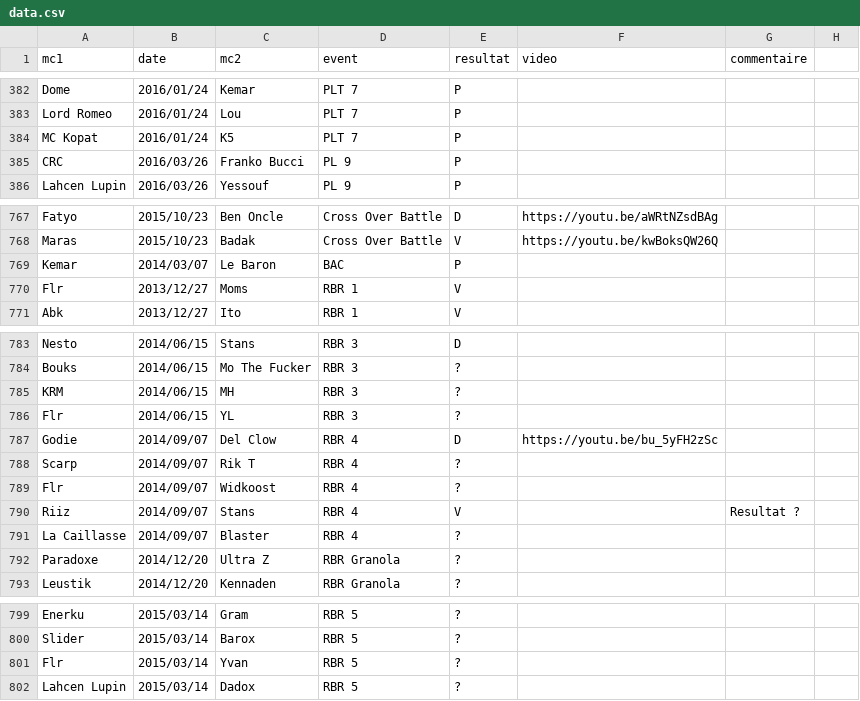
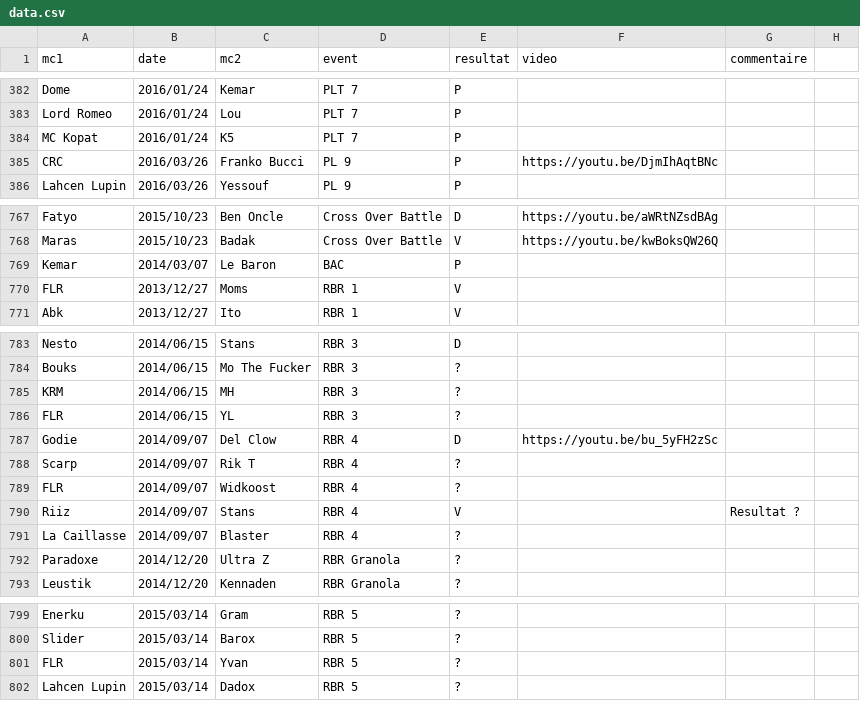
Before and after one commit to thibaultduponchelle/battlerec, a CSV file: data.csv, drawn as a sheet; only a part is shown, gaps mark what is left out.

Commit message:
FLR

```diff
--- a/data.csv
+++ b/data.csv
@@ -384,3 +384,3 @@ Lord Romeo,2016/01/24,Lou,PLT 7,P,,,
 MC Kopat,2016/01/24,K5,PLT 7,P,,,
-CRC,2016/03/26,Franko Bucci,PL 9,P,,,
+CRC,2016/03/26,Franko Bucci,PL 9,P,https://youtu.be/DjmIhAqtBNc,,
 Lahcen Lupin,2016/03/26,Yessouf,PL 9,P,,,
@@ -769,3 +769,3 @@ Maras,2015/10/23,Badak,Cross Over Battle,V,https://youtu.be/kwBoksQW26Q,,
 Kemar,2014/03/07,Le Baron,BAC,P,,,
-Flr,2013/12/27,Moms,RBR 1,V,,,
+FLR,2013/12/27,Moms,RBR 1,V,,,
 Abk,2013/12/27,Ito,RBR 1,V,,,
@@ -785,6 +785,6 @@ Bouks,2014/06/15,Mo The Fucker,RBR 3,?,,,
 KRM,2014/06/15,MH,RBR 3,?,,,
-Flr,2014/06/15,YL,RBR 3,?,,,
+FLR,2014/06/15,YL,RBR 3,?,,,
 Godie,2014/09/07,Del Clow,RBR 4,D,https://youtu.be/bu_5yFH2zSc,,
 Scarp,2014/09/07,Rik T,RBR 4,?,,,
-Flr,2014/09/07,Widkoost,RBR 4,?,,,
+FLR,2014/09/07,Widkoost,RBR 4,?,,,
 Riiz,2014/09/07,Stans,RBR 4,V,,Resultat ?,
@@ -800,3 +800,3 @@ Enerku,2015/03/14,Gram,RBR 5,?,,,
 Slider,2015/03/14,Barox,RBR 5,?,,,
-Flr,2015/03/14,Yvan,RBR 5,?,,,
+FLR,2015/03/14,Yvan,RBR 5,?,,,
 Lahcen Lupin,2015/03/14,Dadox,RBR 5,?,,,
```
